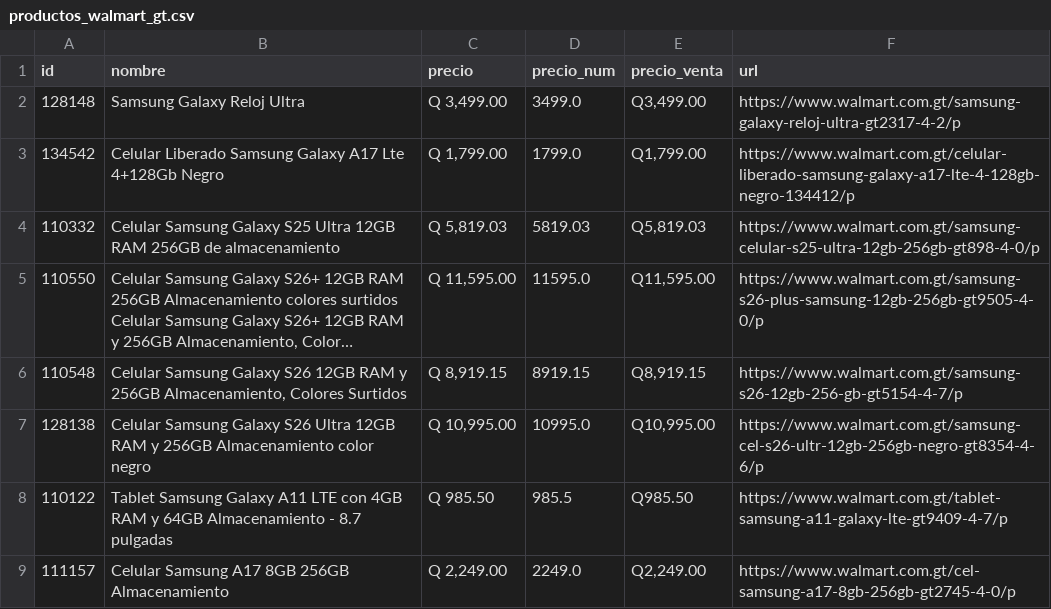
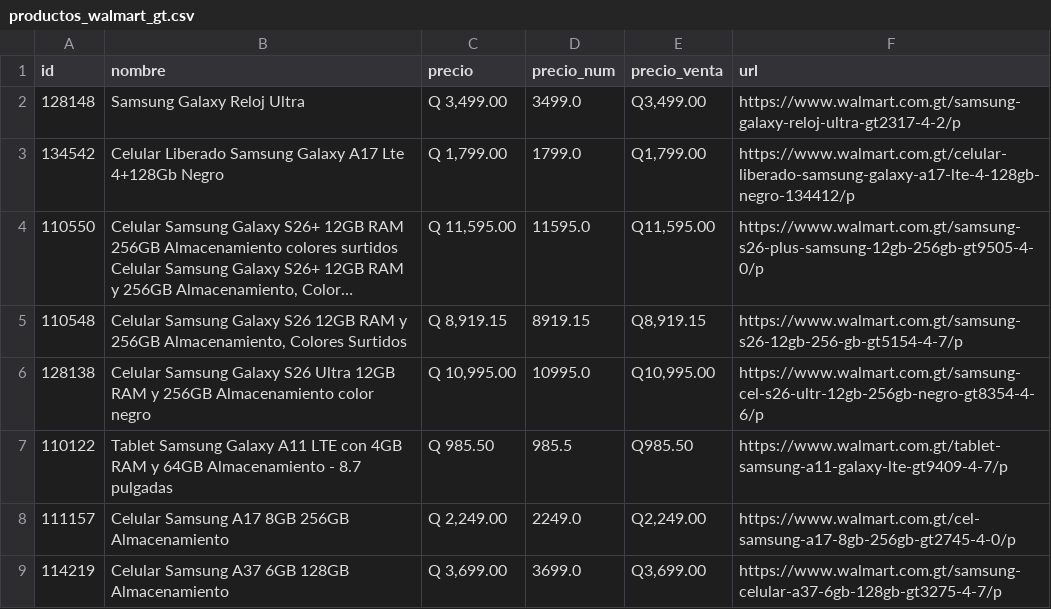
Before and after one commit to goldenboy1496/reporte-precios, a CSV file: data/productos_walmart_gt.csv, drawn as a sheet; only a part is shown; the shorter side is filled out with more unchanged rows; long unchanged cells end in …; the diff names each change by its address in the sheet, - before the commit and + after, or states it on an @@ line.

```diff
--- a/data/productos_walmart_gt.csv
+++ b/data/productos_walmart_gt.csv
-row 4: 110332 | Celular Samsung Galaxy S25 Ultra 12GB RAM 256GB de almacenamiento | Q 5,819.03 | 5819.03 | Q5,819.03 | https://www.walmart.com.gt/samsung-celular-s25-ultra-12gb-256gb-gt898-4-0/p
```
Also changed, not shown: data/productos_max.csv, data/productos_prado.csv, 16 other files.
